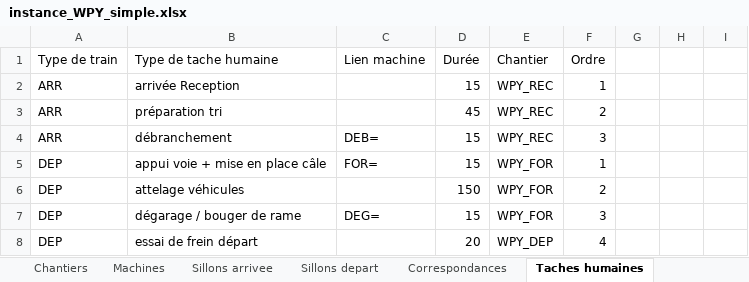
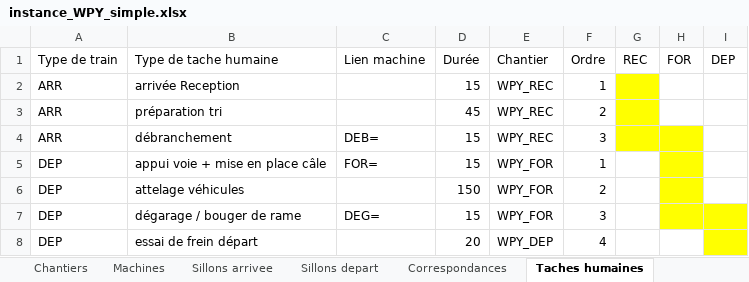
Before and after one commit to hughdmr/FretSNCF, an Excel workbook: data/instance_WPY_simple.xlsx, sheet Taches humaines, drawn as a sheet; values as stored, in another font and other column widths than the file's, no borders; table styles not drawn; the diff names each change by its address in the sheet, - before the commit and + after, or states it on an @@ line.

```diff
--- a/data/instance_WPY_simple.xlsx (sheet Taches humaines)
+++ b/data/instance_WPY_simple.xlsx (sheet Taches humaines)
-G1: (empty)
+G1: REC
-H1: (empty)
+H1: FOR
-I1: (empty)
+I1: DEP
-G2:G3 fill: none
+G2:G3 fill: #FFFF00
-G4:H4 fill: none
+G4:H4 fill: #FFFF00
-H5:H6 fill: none
+H5:H6 fill: #FFFF00
-H7:I7 fill: none
+H7:I7 fill: #FFFF00
-I8 fill: none
+I8 fill: #FFFF00
```
Also changed, not shown: sheet Correspondances, outputs/results/results_instance_WPY_realiste_jalon2.xlsx, outputs/results/results_instance_WPY_realiste_jalon2_voies.xlsx, 8 other files.
